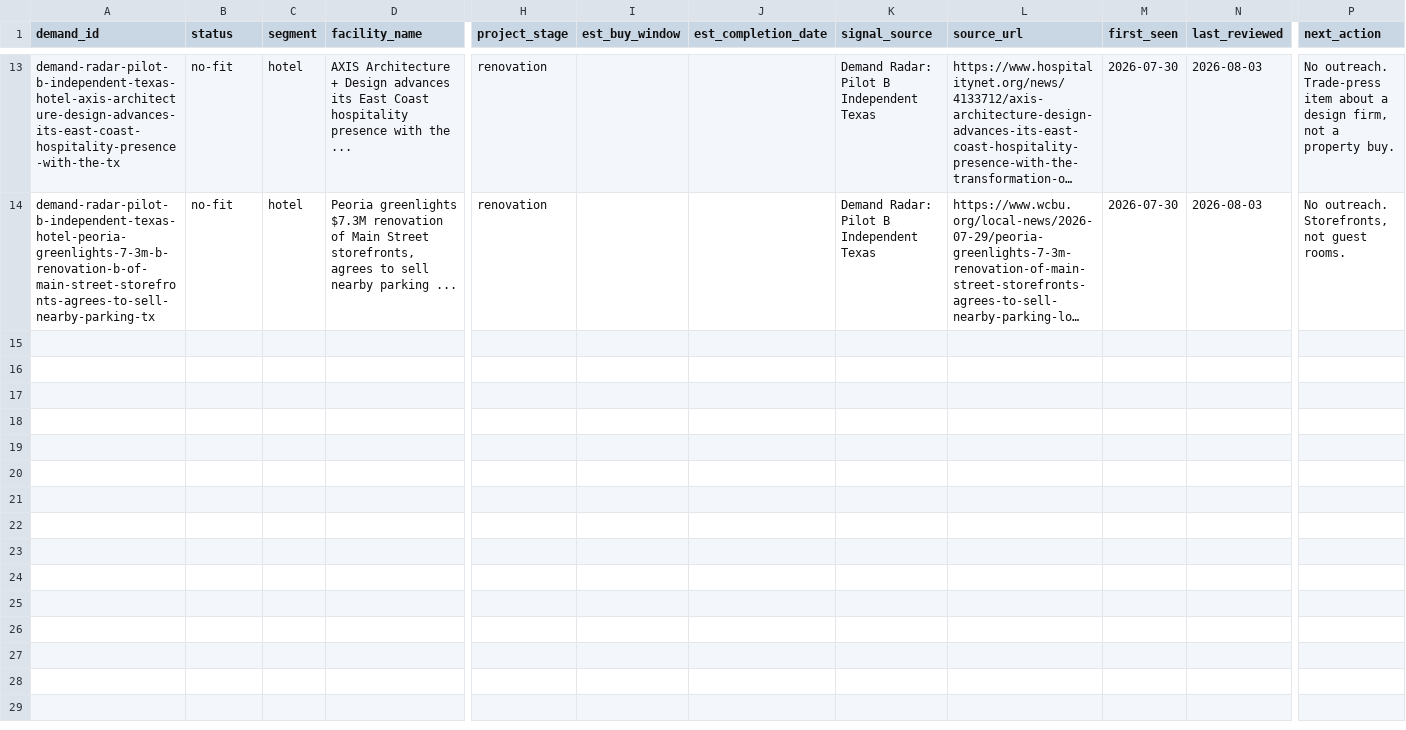
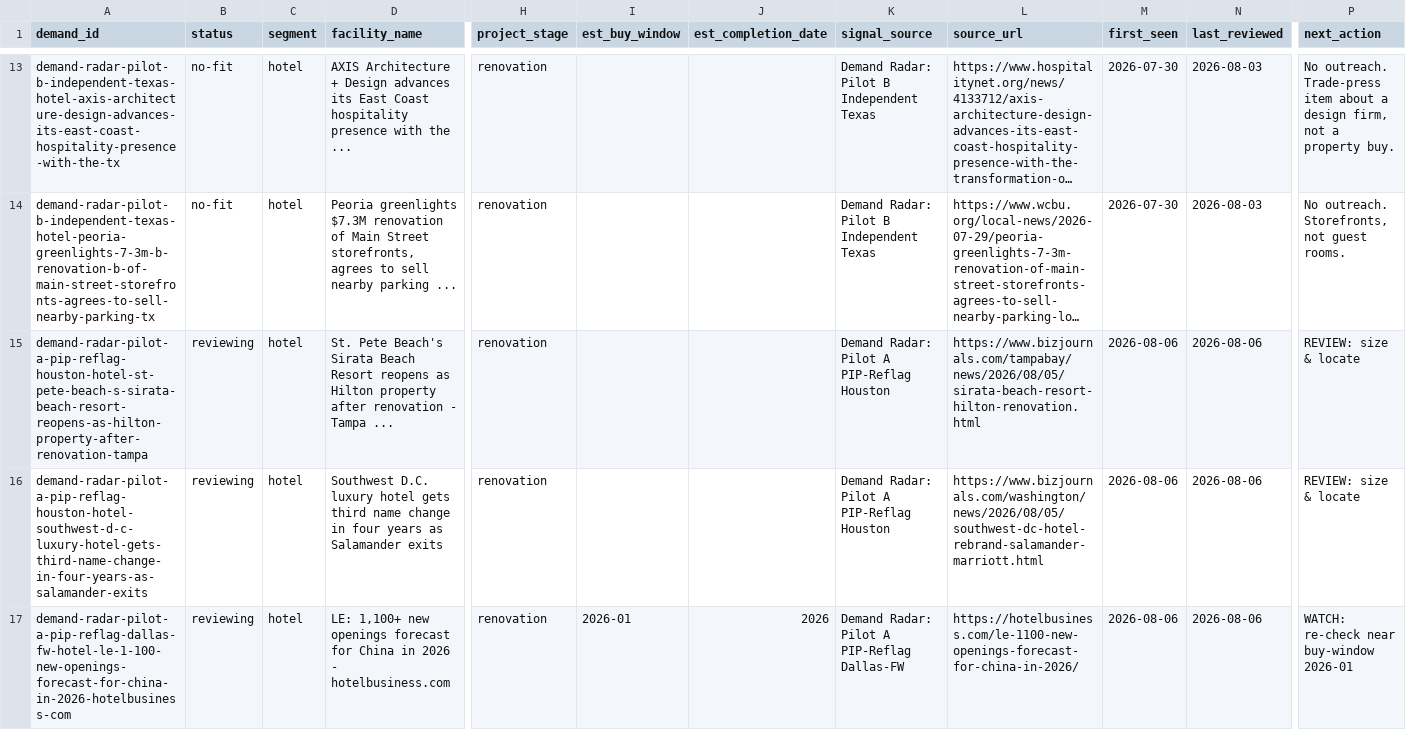
Before and after one commit to beford782/Silverline-Sleep-Procurement, a CSV file: leads/demand/_demand_radar.csv, drawn as a sheet; only a part is shown, gaps mark what is left out; long unchanged cells end in …; rows hold the shown columns only; the diff covers the shown part only; the diff names each change by its address in the sheet, - before the commit and + after, or states it on an @@ line.

```diff
--- a/leads/demand/_demand_radar.csv
+++ b/leads/demand/_demand_radar.csv
+row 15: demand-radar-pilot-a-pip-reflag-houston-hotel-st-pete-beach-s-sirata-beach-resort-reopens-as-hilton-property-after-renovation-tampa | reviewing | hotel | St. Pete Beach's Sirata Beach Resort reopens as Hilton property after renovation - Tampa ... | renovation |  |  | Demand Radar: Pilot A PIP-Reflag Houston | https://www.bizjournals.com/tampabay/news/2026/08/05/sirata-beach-resort-hilton-renovation.html | 2026-08-06 | 2026-08-06 | REVIEW: size & locate
+row 16: demand-radar-pilot-a-pip-reflag-houston-hotel-southwest-d-c-luxury-hotel-gets-third-name-change-in-four-years-as-salamander-exits | reviewing | hotel | Southwest D.C. luxury hotel gets third name change in four years as Salamander exits | renovation |  |  | Demand Radar: Pilot A PIP-Reflag Houston | https://www.bizjournals.com/washington/news/2026/08/05/southwest-dc-hotel-rebrand-salamander-marriott.html | 2026-08-06 | 2026-08-06 | REVIEW: size & locate
+row 17: demand-radar-pilot-a-pip-reflag-dallas-fw-hotel-le-1-100-new-openings-forecast-for-china-in-2026-hotelbusiness-com | reviewing | hotel | LE: 1,100+ new openings forecast for China in 2026 - hotelbusiness.com | renovation | 2026-01 | 2026 | Demand Radar: Pilot A PIP-Reflag Dallas-FW | https://hotelbusiness.com/le-1100-new-openings-forecast-for-china-in-2026/ | 2026-08-06 | 2026-08-06 | WATCH: re-check near buy-window 2026-01
```
Also changed, not shown: 6 added rows elsewhere in this file, 1 other file.
